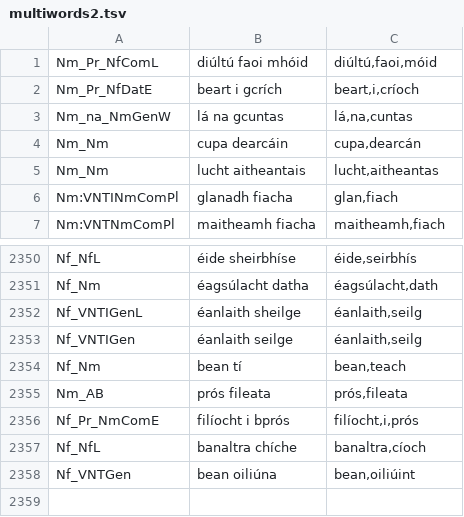
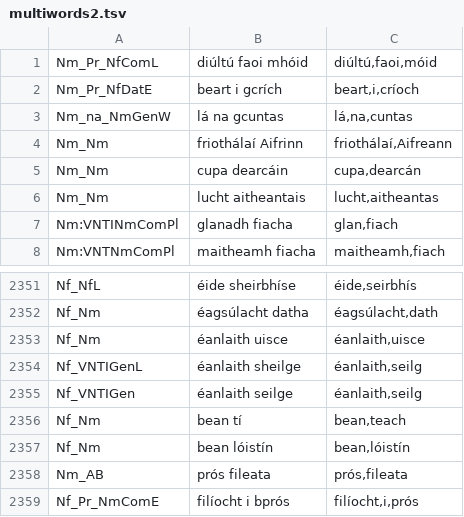
Before and after one commit to jimregan/gramadanj, a TSV file: src/main/resource/ie/tcd/slscs/itut/gramadanj/EID/multiwords2.tsv, drawn as a sheet; only a part is shown, gaps mark what is left out; the shorter side is filled out with more unchanged rows.

Commit message:
more

```diff
--- a/src/main/resource/ie/tcd/slscs/itut/gramadanj/EID/multiwords2.tsv
+++ b/src/main/resource/ie/tcd/slscs/itut/gramadanj/EID/multiwords2.tsv
@@ -3,2 +3,3 @@ Nm_Pr_NfDatE	beart i gcrích	beart,i,críoch
 Nm_na_NmGenW	lá na gcuntas	lá,na,cuntas
+Nm_Nm	friothálaí Aifrinn	friothálaí,Aifreann
 Nm_Nm	cupa dearcáin	cupa,dearcán
@@ -2351,2 +2352,3 @@ Nf_NfL	éide sheirbhíse	éide,seirbhís
 Nf_Nm	éagsúlacht datha	éagsúlacht,dath
+Nf_Nm	éanlaith uisce	éanlaith,uisce
 Nf_VNTIGenL	éanlaith sheilge	éanlaith,seilg
@@ -2354,2 +2356,3 @@ Nf_VNTIGen	éanlaith seilge	éanlaith,seilg
 Nf_Nm	bean tí	bean,teach
+Nf_Nm	bean lóistín	bean,lóistín
 Nm_AB	prós fileata	prós,fileata
```
